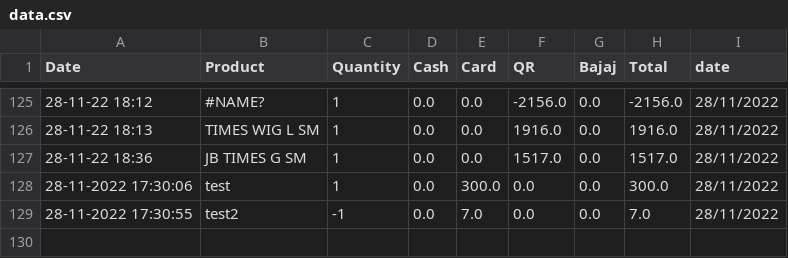
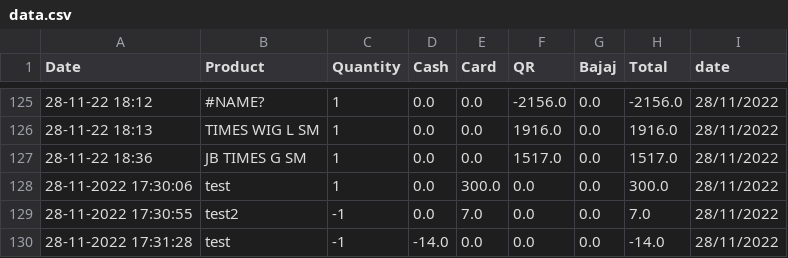
Before and after one commit to shilpa2806/Shop_Nandyal, a CSV file: data.csv, drawn as a sheet; only a part is shown, gaps mark what is left out.

Commit message:
committing files

```diff
--- a/data.csv
+++ b/data.csv
@@ -129 +129,2 @@ Date,Product,Quantity,Cash,Card,QR,Bajaj,Total,date
 28-11-2022 17:30:55,test2,-1,0.0,7.0,0.0,0.0,7.0,28/11/2022
+28-11-2022 17:31:28,test,-1,-14.0,0.0,0.0,0.0,-14.0,28/11/2022
```
